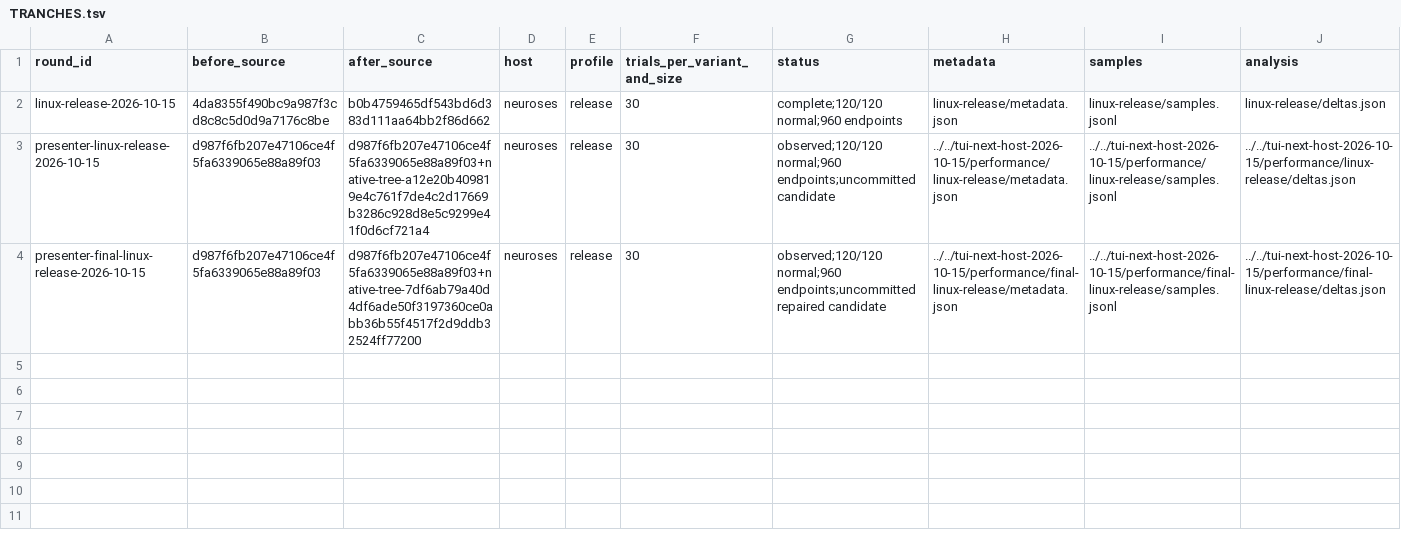
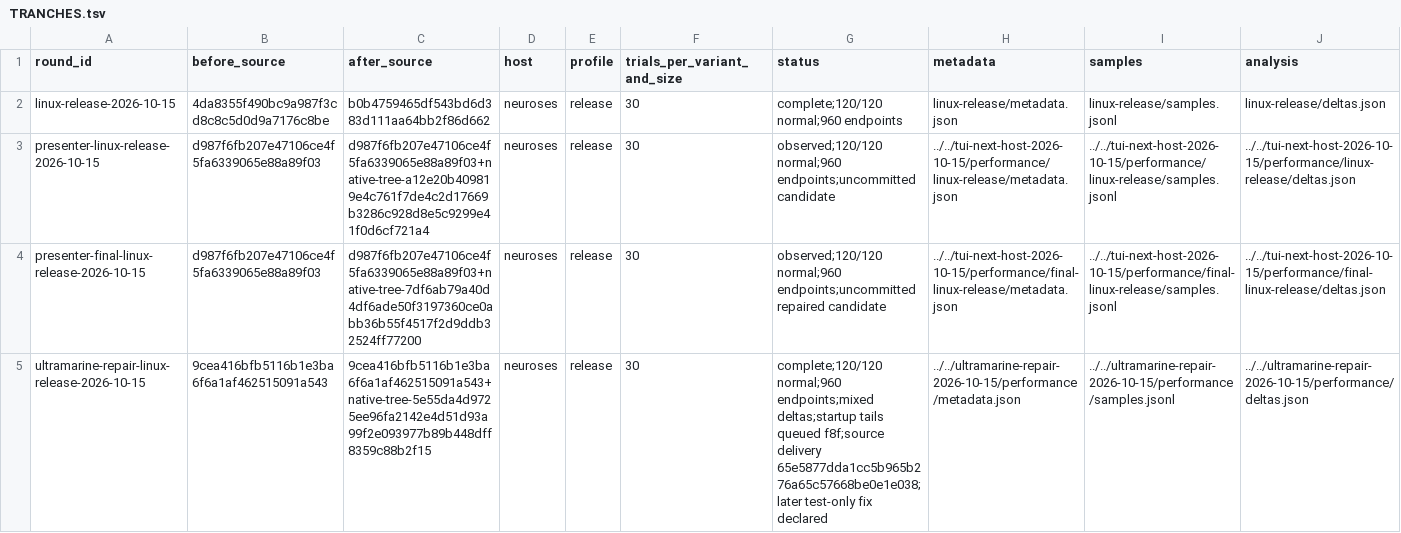
Before and after one commit to antimemeai/blackbird, a TSV file: papers/tui-perf-fuzz-2026-10-15/performance/TRANCHES.tsv, drawn as a sheet; the diff names each change by its address in the sheet, - before the commit and + after, or states it on an @@ line.

Commit message:
Record Ultramarine repair qualification and matched TUI performance

```diff
--- a/papers/tui-perf-fuzz-2026-10-15/performance/TRANCHES.tsv
+++ b/papers/tui-perf-fuzz-2026-10-15/performance/TRANCHES.tsv
+row 5: ultramarine-repair-linux-release-2026-10-15 | 9cea416bfb5116b1e3ba6f6a1af462515091a543 | 9cea416bfb5116b1e3ba6f6a1af462515091a543+native-tree-5e55da4d9725ee96fa2142e4d51d93a99f2e093977b89b448dff8359c88b2f15 | neuroses | release | 30 | complete;120/120 normal;960 endpoints;mixed deltas;startup tails queued f8f;source delivery 65e5877dda1cc5b965b276a65c57668be0e1e038;later test-only fix declared | ../../ultramarine-repair-2026-10-15/performance/metadata.json | ../../ultramarine-repair-2026-10-15/performance/samples.jsonl | ../../ultramarine-repair-2026-10-15/performance/deltas.json
```
Also changed, not shown: 22 other files.
